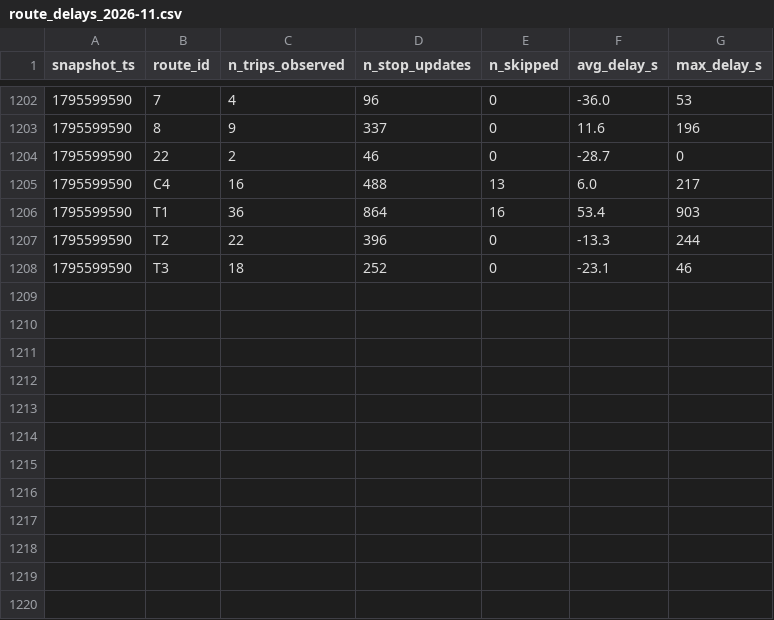
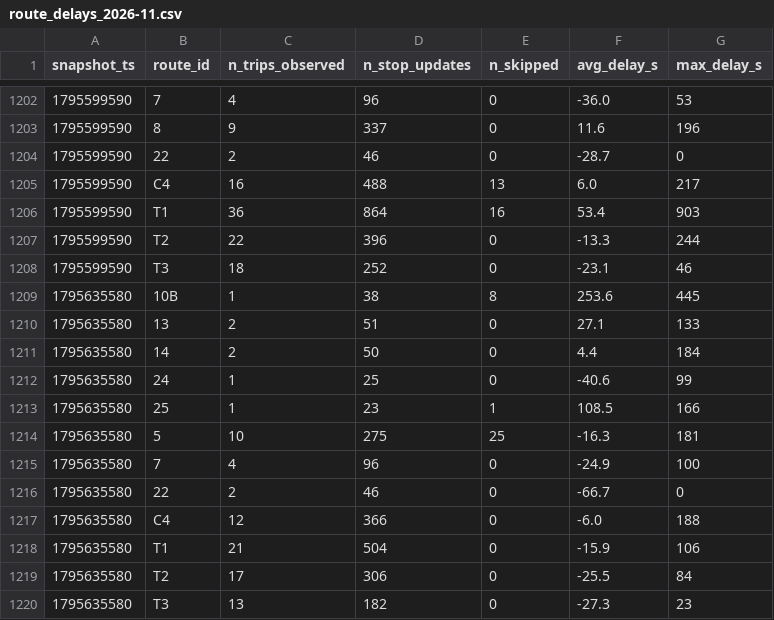
Before and after one commit to MoquereauClement/smart-mobility-lemans, a CSV file: data/history/route_delays_2026-11.csv, drawn as a sheet; only a part is shown, gaps mark what is left out.

```diff
--- a/data/history/route_delays_2026-11.csv
+++ b/data/history/route_delays_2026-11.csv
@@ -1208 +1208,13 @@ snapshot_ts,route_id,n_trips_observed,n_stop_updates,n_skipped,avg_delay_s,max_d
 1795599590,T3,18,252,0,-23.1,46
+1795635580,10B,1,38,8,253.6,445
+1795635580,13,2,51,0,27.1,133
+1795635580,14,2,50,0,4.4,184
+1795635580,24,1,25,0,-40.6,99
+1795635580,25,1,23,1,108.5,166
+1795635580,5,10,275,25,-16.3,181
+1795635580,7,4,96,0,-24.9,100
+1795635580,22,2,46,0,-66.7,0
+1795635580,C4,12,366,0,-6.0,188
+1795635580,T1,21,504,0,-15.9,106
+1795635580,T2,17,306,0,-25.5,84
+1795635580,T3,13,182,0,-27.3,23
```
Also changed, not shown: 1 other file.
